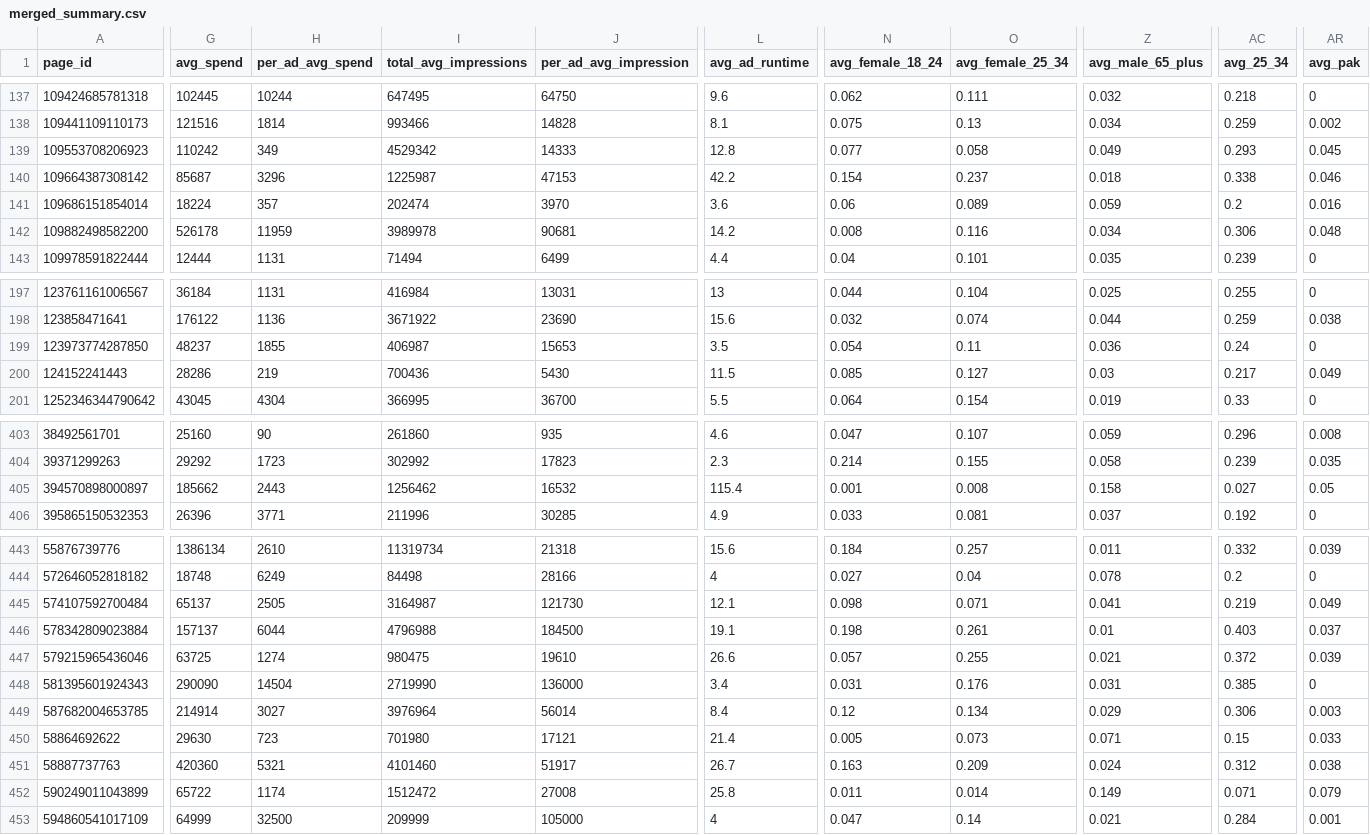
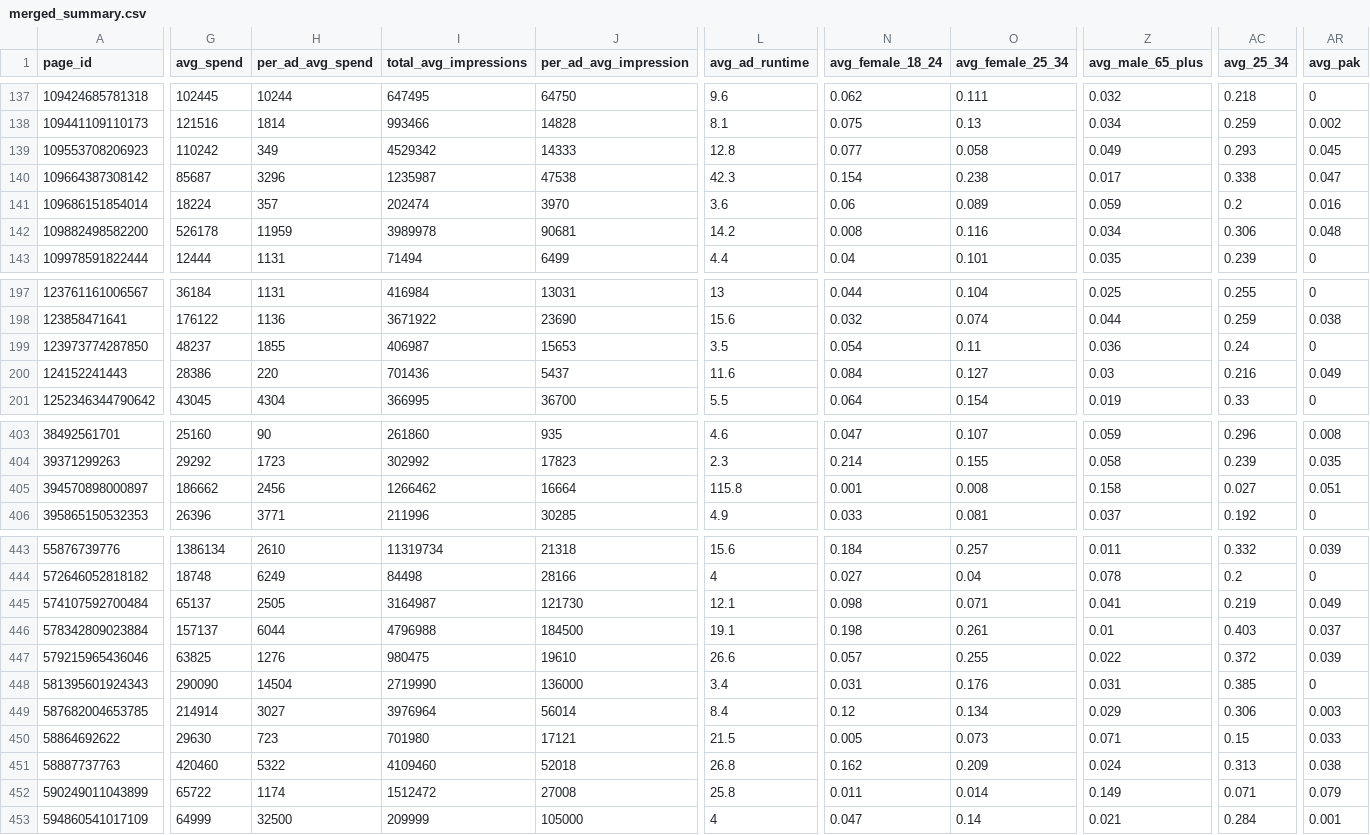
Before and after one commit to opop999/TI_monitoring_fb_political_ads_2023, a CSV file: output/summary_tables/merged_summary.csv, drawn as a sheet; only a part is shown, gaps mark what is left out; the diff covers the shown part only; the diff names each change by its address in the sheet, - before the commit and + after, or states it on an @@ line.

```diff
--- a/output/summary_tables/merged_summary.csv
+++ b/output/summary_tables/merged_summary.csv
-I140 (total_avg_impressions): 1225987
+I140 (total_avg_impressions): 1235987
-J140 (per_ad_avg_impression): 47153
+J140 (per_ad_avg_impression): 47538
-L140 (avg_ad_runtime): 42.2
+L140 (avg_ad_runtime): 42.3
-O140 (avg_female_25_34): 0.237
+O140 (avg_female_25_34): 0.238
-Z140 (avg_male_65_plus): 0.018
+Z140 (avg_male_65_plus): 0.017
-AR140 (avg_pak): 0.046
+AR140 (avg_pak): 0.047
-G200 (avg_spend): 28286
+G200 (avg_spend): 28386
-H200 (per_ad_avg_spend): 219
+H200 (per_ad_avg_spend): 220
-I200 (total_avg_impressions): 700436
+I200 (total_avg_impressions): 701436
-J200 (per_ad_avg_impression): 5430
+J200 (per_ad_avg_impression): 5437
-L200 (avg_ad_runtime): 11.5
+L200 (avg_ad_runtime): 11.6
-N200 (avg_female_18_24): 0.085
+N200 (avg_female_18_24): 0.084
-AC200 (avg_25_34): 0.217
+AC200 (avg_25_34): 0.216
-G405 (avg_spend): 185662
+G405 (avg_spend): 186662
-H405 (per_ad_avg_spend): 2443
+H405 (per_ad_avg_spend): 2456
-I405 (total_avg_impressions): 1256462
+I405 (total_avg_impressions): 1266462
-J405 (per_ad_avg_impression): 16532
+J405 (per_ad_avg_impression): 16664
-L405 (avg_ad_runtime): 115.4
+L405 (avg_ad_runtime): 115.8
-AR405 (avg_pak): 0.05
+AR405 (avg_pak): 0.051
-G447 (avg_spend): 63725
+G447 (avg_spend): 63825
-H447 (per_ad_avg_spend): 1274
+H447 (per_ad_avg_spend): 1276
-Z447 (avg_male_65_plus): 0.021
+Z447 (avg_male_65_plus): 0.022
-L450 (avg_ad_runtime): 21.4
+L450 (avg_ad_runtime): 21.5
-G451 (avg_spend): 420360
+G451 (avg_spend): 420460
-H451 (per_ad_avg_spend): 5321
+H451 (per_ad_avg_spend): 5322
-I451 (total_avg_impressions): 4101460
+I451 (total_avg_impressions): 4109460
-J451 (per_ad_avg_impression): 51917
+J451 (per_ad_avg_impression): 52018
-L451 (avg_ad_runtime): 26.7
+L451 (avg_ad_runtime): 26.8
-N451 (avg_female_18_24): 0.163
+N451 (avg_female_18_24): 0.162
-AC451 (avg_25_34): 0.312
+AC451 (avg_25_34): 0.313
```
Also changed, not shown: 57 edited cells elsewhere in this file, output/summary_tables/regional_spenders.csv, 47 other files.
